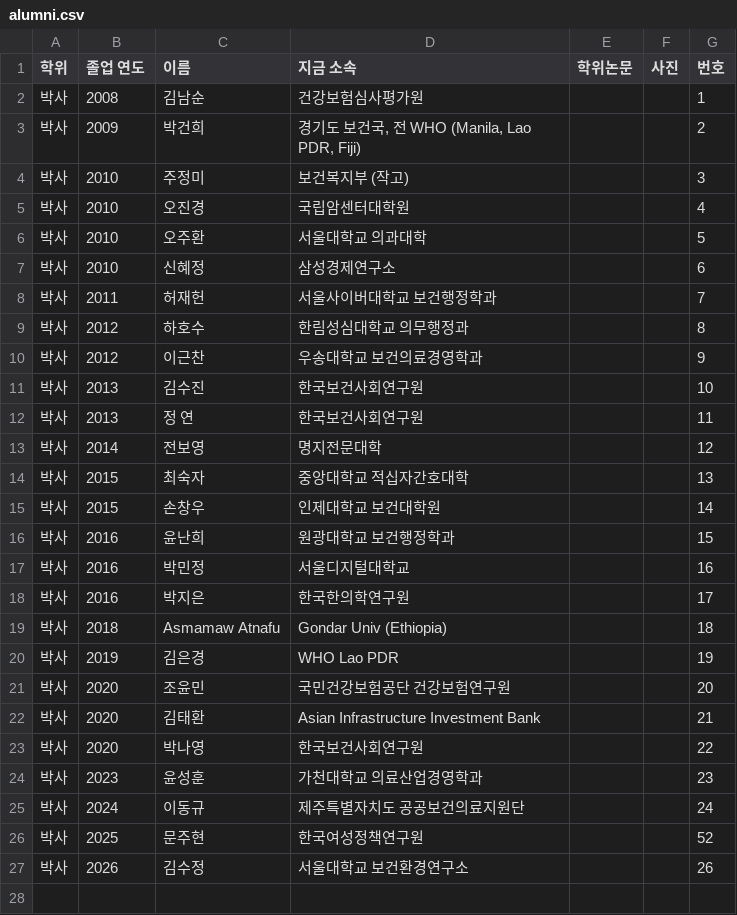
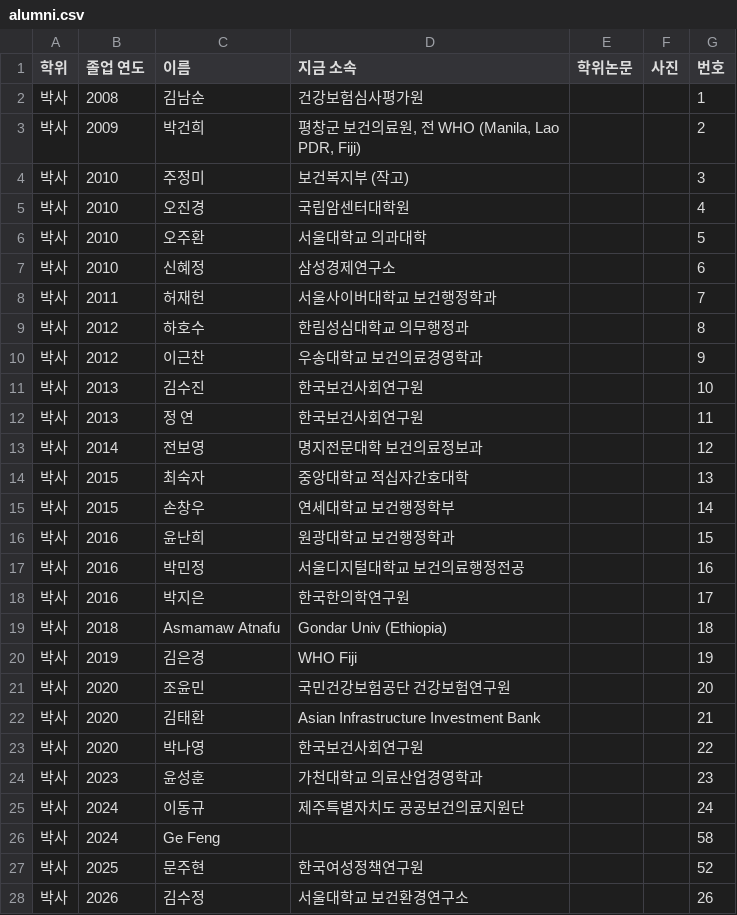
Before and after one commit to Brionyy/heconpol, a CSV file: data/alumni.csv, drawn as a sheet.

```diff
--- a/data/alumni.csv
+++ b/data/alumni.csv
@@ -2,3 +2,3 @@
 박사,2008,김남순,건강보험심사평가원,,,1
-박사,2009,박건희,"경기도 보건국, 전 WHO (Manila, Lao PDR, Fiji)",,,2
+박사,2009,박건희,"평창군 보건의료원, 전 WHO (Manila, Lao PDR, Fiji)",,,2
 박사,2010,주정미,보건복지부 (작고),,,3
@@ -12,10 +12,10 @@
 박사,2013,정 연,한국보건사회연구원,,,11
-박사,2014,전보영,명지전문대학,,,12
+박사,2014,전보영,명지전문대학 보건의료정보과,,,12
 박사,2015,최숙자,중앙대학교 적십자간호대학,,,13
-박사,2015,손창우,인제대학교 보건대학원,,,14
+박사,2015,손창우,연세대학교 보건행정학부,,,14
 박사,2016,윤난희,원광대학교 보건행정학과,,,15
-박사,2016,박민정,서울디지털대학교,,,16
+박사,2016,박민정,서울디지털대학교 보건의료행정전공,,,16
 박사,2016,박지은,한국한의학연구원,,,17
 박사,2018,Asmamaw Atnafu,Gondar Univ (Ethiopia),,,18
-박사,2019,김은경,WHO Lao PDR,,,19
+박사,2019,김은경,WHO Fiji,,,19
 박사,2020,조윤민,국민건강보험공단 건강보험연구원,,,20
@@ -25,2 +25,3 @@
 박사,2024,이동규,제주특별자치도 공공보건의료지원단,,,24
+박사,2024,Ge Feng,,,,58
 박사,2025,문주현,한국여성정책연구원,,,52
```
Also changed, not shown: data/menu.csv, data/news.csv, 13 other files.
